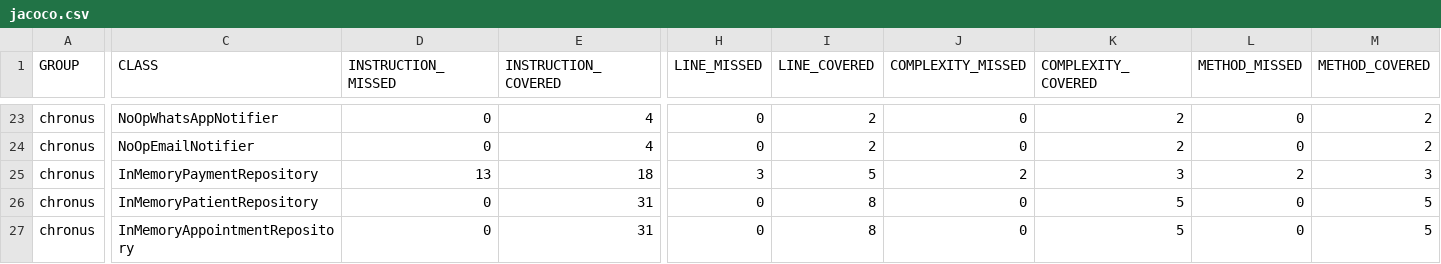
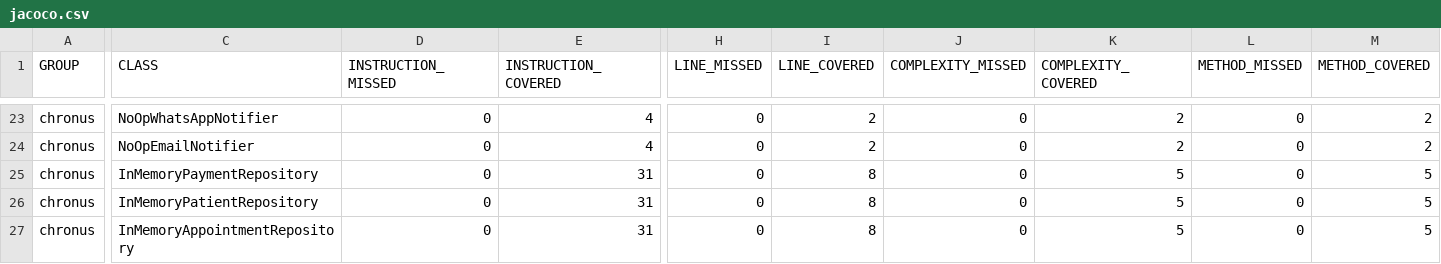
Before and after one commit to Prgm-code/Hito1-Java-DL, a CSV file: target/site/jacoco/jacoco.csv, drawn as a sheet; only a part is shown, gaps mark what is left out; the diff names each change by its address in the sheet, - before the commit and + after, or states it on an @@ line.

```diff
--- a/target/site/jacoco/jacoco.csv
+++ b/target/site/jacoco/jacoco.csv
-D25 (INSTRUCTION_MISSED): 13
+D25 (INSTRUCTION_MISSED): 0
-E25 (INSTRUCTION_COVERED): 18
+E25 (INSTRUCTION_COVERED): 31
-H25 (LINE_MISSED): 3
+H25 (LINE_MISSED): 0
-I25 (LINE_COVERED): 5
+I25 (LINE_COVERED): 8
-J25 (COMPLEXITY_MISSED): 2
+J25 (COMPLEXITY_MISSED): 0
-K25 (COMPLEXITY_COVERED): 3
+K25 (COMPLEXITY_COVERED): 5
-L25 (METHOD_MISSED): 2
+L25 (METHOD_MISSED): 0
-M25 (METHOD_COVERED): 3
+M25 (METHOD_COVERED): 5
```
Also changed, not shown: 8 other files.
